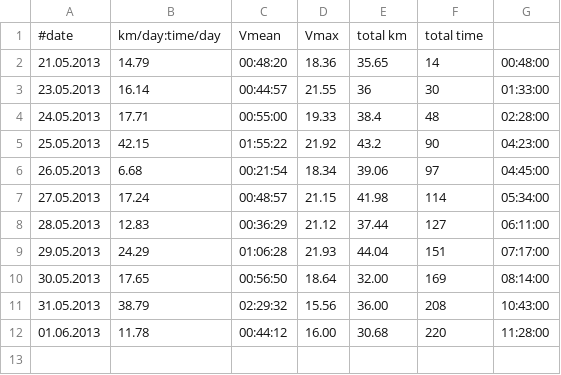
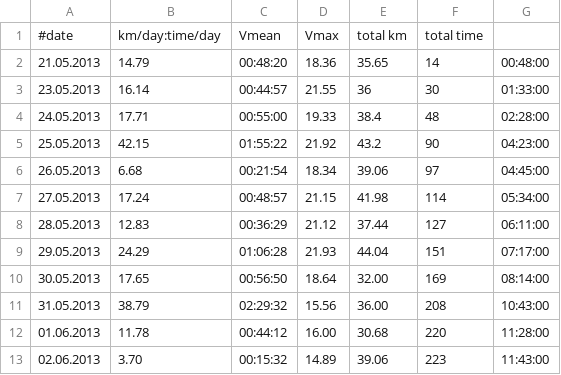
Before and after one commit to hamburger1984/fahrrad, a CSV file: stats.csv, drawn as a sheet.

Commit message:
to Schach-Café and back

```diff
--- a/stats.csv
+++ b/stats.csv
@@ -12 +12,2 @@
 01.06.2013;11.78;00:44:12;16.00;30.68;220;11:28:00
+02.06.2013;3.70;00:15:32;14.89;39.06;223;11:43:00
```
